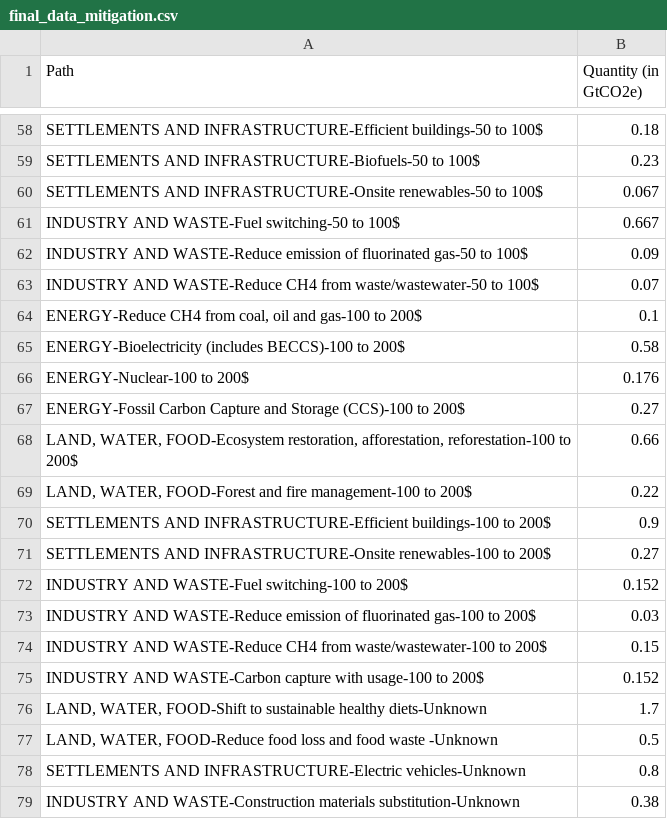
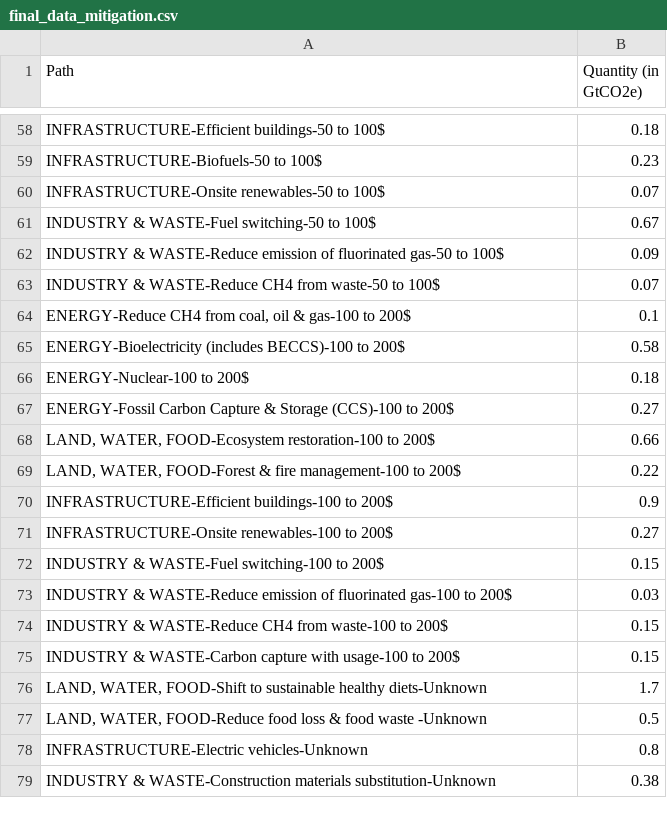
Before and after one commit to FreedentGoutGit/Datamaterasu, a CSV file: docs/data/III_b_projected_reductions/final_data_mitigation.csv, drawn as a sheet; only a part is shown, gaps mark what is left out; removed rows and columns are numbered as before the commit, all else as after; the diff covers the shown part only; the diff names each change by its address in the sheet, - before the commit and + after, or states it on an @@ line.

```diff
--- a/docs/data/III_b_projected_reductions/final_data_mitigation.csv
+++ b/docs/data/III_b_projected_reductions/final_data_mitigation.csv
-A58 (Path): SETTLEMENTS AND INFRASTRUCTURE-Efficient buildings-50…
+A58 (Path): INFRASTRUCTURE-Efficient buildings-50…
-A59 (Path): SETTLEMENTS AND INFRASTRUCTURE-Biofuels-50 to 100$
+A59 (Path): INFRASTRUCTURE-Biofuels-50 to 100$
-row 60: SETTLEMENTS AND INFRASTRUCTURE-Onsite renewables-50 to 100$ | 0.067
-row 61: INDUSTRY AND WASTE-Fuel switching-50 to 100$ | 0.667
+row 60: INFRASTRUCTURE-Onsite renewables-50 to 100$ | 0.07
+row 61: INDUSTRY & WASTE-Fuel switching-50 to 100$ | 0.67
-A62 (Path): INDUSTRY AND WASTE-Reduce emission…
+A62 (Path): INDUSTRY & WASTE-Reduce emission…
-A63 (Path): INDUSTRY AND WASTE-Reduce CH4 from waste/wastewater-50 to 100$
+A63 (Path): INDUSTRY & WASTE-Reduce CH4 from waste-50 to 100$
-A64 (Path): …coal, oil and gas-100 to…
+A64 (Path): …coal, oil & gas-100 to…
-B66 (Quantity (in GtCO2e)): 0.176
+B66 (Quantity (in GtCO2e)): 0.18
-A67 (Path): …Carbon Capture and Storage (CCS)-100…
+A67 (Path): …Carbon Capture & Storage (CCS)-100…
-A68 (Path): …WATER, FOOD-Ecosystem restoration, afforestation, reforestation-100 to 200$
+A68 (Path): …WATER, FOOD-Ecosystem restoration-100 to 200$
-A69 (Path): …WATER, FOOD-Forest and fire management-100…
+A69 (Path): …WATER, FOOD-Forest & fire management-100…
-A70 (Path): SETTLEMENTS AND INFRASTRUCTURE-Efficient buildings-100…
+A70 (Path): INFRASTRUCTURE-Efficient buildings-100…
-A71 (Path): SETTLEMENTS AND INFRASTRUCTURE-Onsite renewables-100…
+A71 (Path): INFRASTRUCTURE-Onsite renewables-100…
-row 72: INDUSTRY AND WASTE-Fuel switching-100 to 200$ | 0.152
+row 72: INDUSTRY & WASTE-Fuel switching-100 to 200$ | 0.15
-A73 (Path): INDUSTRY AND WASTE-Reduce emission…
+A73 (Path): INDUSTRY & WASTE-Reduce emission…
-A74 (Path): INDUSTRY AND WASTE-Reduce CH4 from waste/wastewater-100 to 200$
+A74 (Path): INDUSTRY & WASTE-Reduce CH4 from waste-100 to 200$
-row 75: INDUSTRY AND WASTE-Carbon capture with usage-100 to 200$ | 0.152
+row 75: INDUSTRY & WASTE-Carbon capture with usage-100 to 200$ | 0.15
-A77 (Path): …food loss and food waste…
+A77 (Path): …food loss & food waste…
-A78 (Path): SETTLEMENTS AND INFRASTRUCTURE-Electric vehicles-Unknown
+A78 (Path): INFRASTRUCTURE-Electric vehicles-Unknown
-A79 (Path): INDUSTRY AND WASTE-Construction materials…
+A79 (Path): INDUSTRY & WASTE-Construction materials…
```
Also changed, not shown: 4 added rows, 4 removed rows and 41 edited cells elsewhere in this file, 5 other files.
